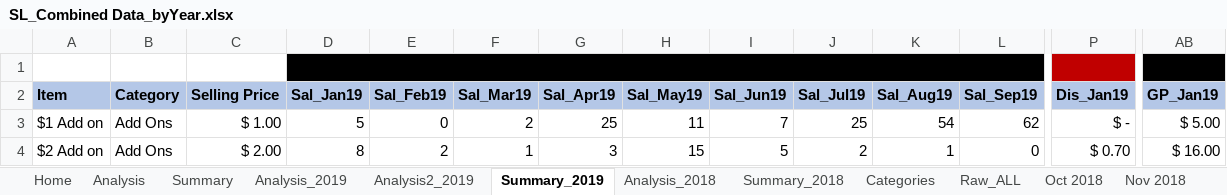
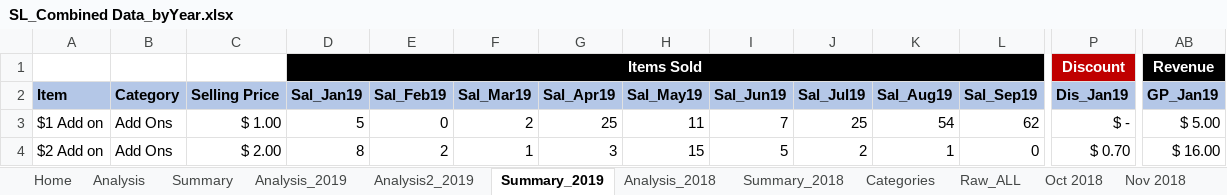
Before and after one commit to tanyin-smu/soiSMA, an Excel workbook: Data/SL_Combined Data_byYear.xlsx, sheet Summary_2019, drawn as a sheet; only a part is shown, gaps mark what is left out; values as stored, in another font and other column widths than the file's, no borders; table styles not drawn; rows hold the shown columns only; the diff names each change by its address in the sheet, - before the commit and + after, or states it on an @@ line.

Commit message:
Changes
- Proposal
- Combined Data
- Added cost calculations

```diff
--- a/Data/SL_Combined Data_byYear.xlsx (sheet Summary_2019)
+++ b/Data/SL_Combined Data_byYear.xlsx (sheet Summary_2019)
-row 1: (empty)
+row 1:  |  |  | Items Sold |  |  |  |  |  |  |  |  | Discount | Revenue
```
Also changed, not shown: 2 other files.
